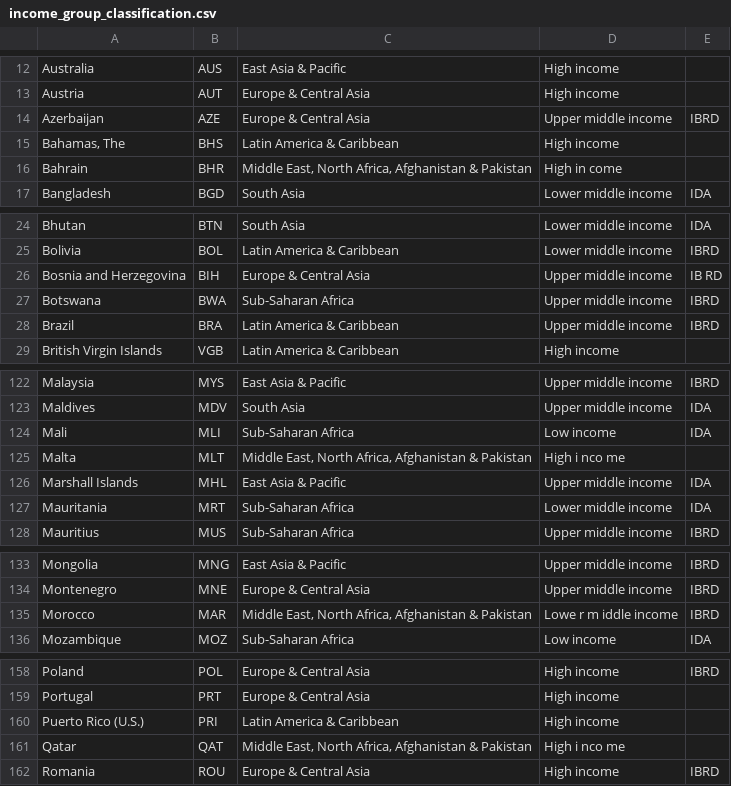
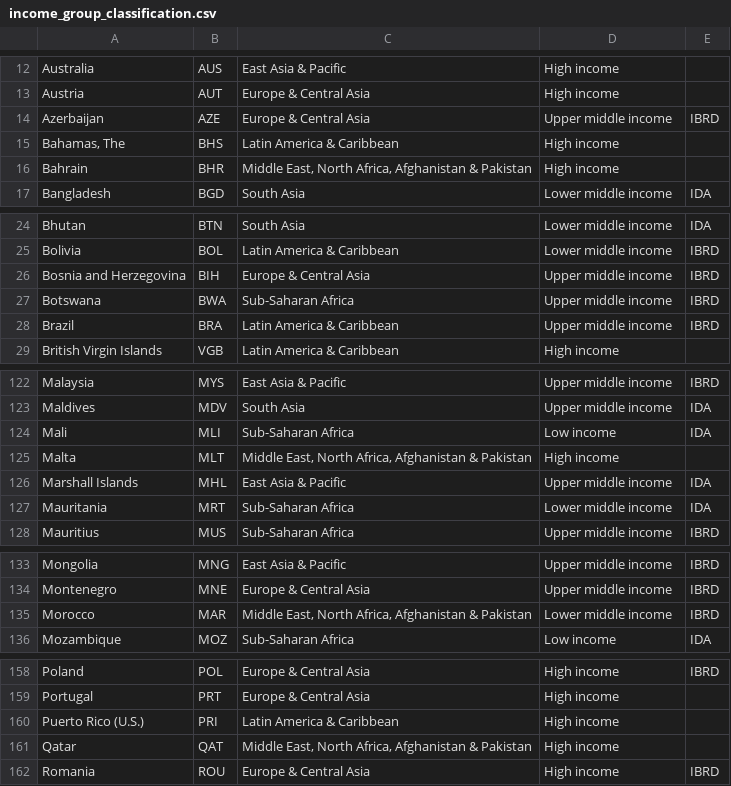
Before and after one commit to hafybufya/data-final-project, a CSV file: income_group_classification.csv, drawn as a sheet; only a part is shown, gaps mark what is left out; the diff covers the shown part only.

```diff
--- a/income_group_classification.csv
+++ b/income_group_classification.csv
@@ -16 +16 @@ Azerbaijan,AZE,Europe & Central Asia,Upper middle income,IBRD
-Bahrain,BHR,"Middle East, North Africa, Afghanistan & Pakistan",High	in	come,
+Bahrain,BHR,"Middle East, North Africa, Afghanistan & Pakistan",High income,
@@ -26 +26 @@ Bolivia,BOL,Latin America & Caribbean,Lower middle income,IBRD
-Bosnia and Herzegovina,BIH,Europe & Central Asia,Upper middle income	,IB	RD
+Bosnia and Herzegovina,BIH,Europe & Central Asia,Upper middle income,IBRD
@@ -125 +125 @@ Mali,MLI,Sub-Saharan Africa,Low income,IDA
-Malta,MLT,"Middle East, North Africa, Afghanistan & Pakistan",High i	nco	me,
+Malta,MLT,"Middle East, North Africa, Afghanistan & Pakistan",High income,
@@ -135 +135 @@ Montenegro,MNE,Europe & Central Asia,Upper middle income,IBRD
-Morocco,MAR,"Middle East, North Africa, Afghanistan & Pakistan",Lowe	r m	iddle income,IBRD
+Morocco,MAR,"Middle East, North Africa, Afghanistan & Pakistan",Lower middle income,IBRD
@@ -161 +161 @@ Puerto Rico (U.S.),PRI,Latin America & Caribbean,High income,
-Qatar,QAT,"Middle East, North Africa, Afghanistan & Pakistan",High i	nco	me,
+Qatar,QAT,"Middle East, North Africa, Afghanistan & Pakistan",High income,
```
Also changed, not shown: 22 edited cells elsewhere in this file.
